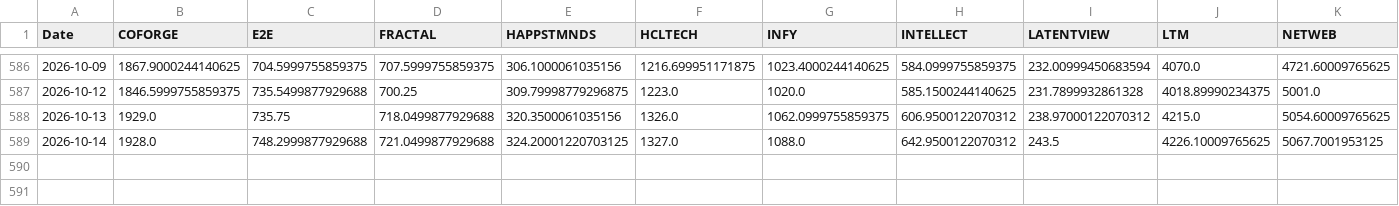
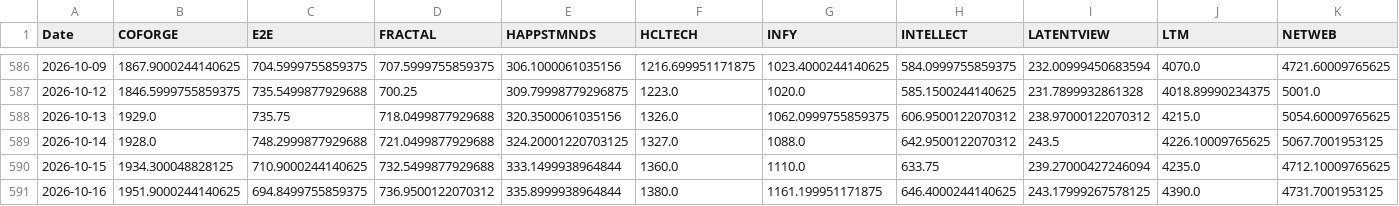
Before and after one commit to Harshapp45/india-pure-ai-index, a CSV file: data/raw/prices/close.csv, drawn as a sheet; only a part is shown, gaps mark what is left out; rows hold the shown columns only; the diff names each change by its address in the sheet, - before the commit and + after, or states it on an @@ line.

```diff
--- a/data/raw/prices/close.csv
+++ b/data/raw/prices/close.csv
+row 590: 2026-10-15 | 1934.300048828125 | 710.9000244140625 | 732.5499877929688 | 333.1499938964844 | 1360.0 | 1110.0 | 633.75 | 239.27000427246094 | 4235.0 | 4712.10009765625
+row 591: 2026-10-16 | 1951.9000244140625 | 694.8499755859375 | 736.9500122070312 | 335.8999938964844 | 1380.0 | 1161.199951171875 | 646.4000244140625 | 243.17999267578125 | 4390.0 | 4731.7001953125
```
Also changed, not shown: data/processed/weights_DRAFT.csv, data/raw/prices/adj_close.csv, 2 other files.
